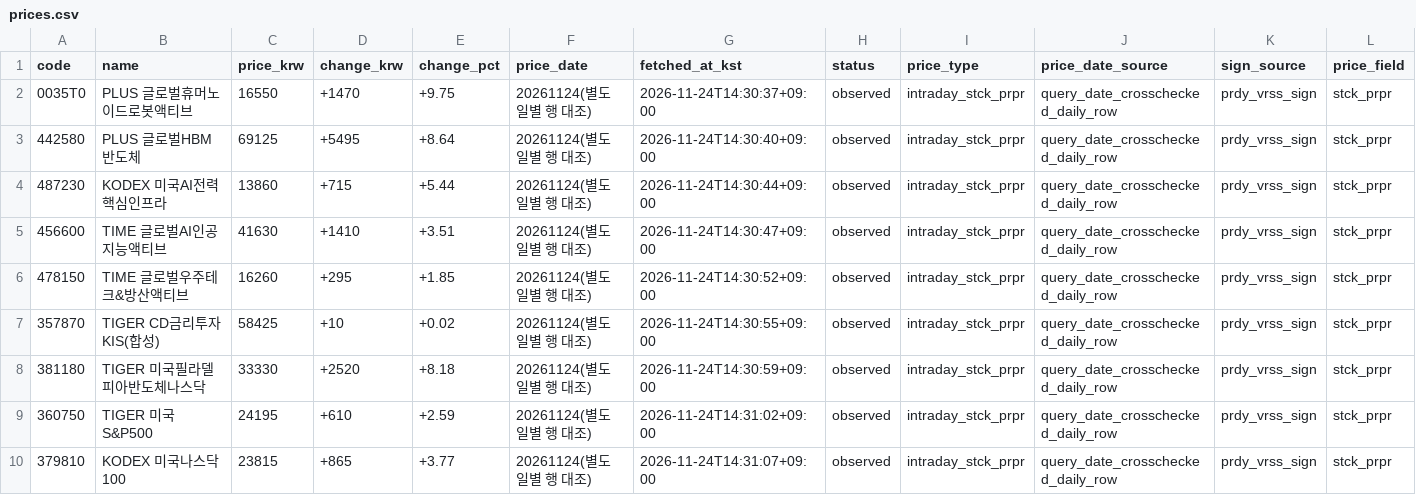
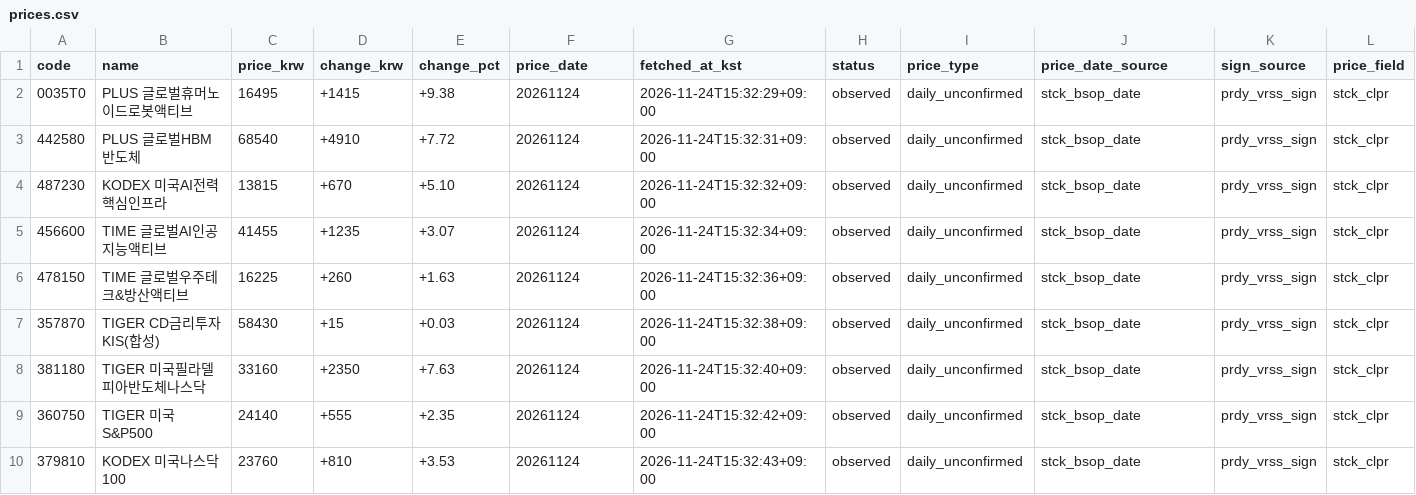
Before and after one commit to hurray1656/etf-reports, a CSV file: reports/prices.csv, drawn as a sheet.

```diff
--- a/reports/prices.csv
+++ b/reports/prices.csv
@@ -1,10 +1,10 @@
 code,name,price_krw,change_krw,change_pct,price_date,fetched_at_kst,status,price_type,price_date_source,sign_source,price_field
-0035T0,PLUS 글로벌휴머노이드로봇액티브,16550,+1470,+9.75,20261124(별도 일별 행 대조),2026-11-24T14:30:37+09:00,observed,intraday_stck_prpr,query_date_crosschecked_daily_row,prdy_vrss_sign,stck_prpr
-442580,PLUS 글로벌HBM반도체,69125,+5495,+8.64,20261124(별도 일별 행 대조),2026-11-24T14:30:40+09:00,observed,intraday_stck_prpr,query_date_crosschecked_daily_row,prdy_vrss_sign,stck_prpr
-487230,KODEX 미국AI전력핵심인프라,13860,+715,+5.44,20261124(별도 일별 행 대조),2026-11-24T14:30:44+09:00,observed,intraday_stck_prpr,query_date_crosschecked_daily_row,prdy_vrss_sign,stck_prpr
-456600,TIME 글로벌AI인공지능액티브,41630,+1410,+3.51,20261124(별도 일별 행 대조),2026-11-24T14:30:47+09:00,observed,intraday_stck_prpr,query_date_crosschecked_daily_row,prdy_vrss_sign,stck_prpr
-478150,TIME 글로벌우주테크&방산액티브,16260,+295,+1.85,20261124(별도 일별 행 대조),2026-11-24T14:30:52+09:00,observed,intraday_stck_prpr,query_date_crosschecked_daily_row,prdy_vrss_sign,stck_prpr
-357870,TIGER CD금리투자KIS(합성),58425,+10,+0.02,20261124(별도 일별 행 대조),2026-11-24T14:30:55+09:00,observed,intraday_stck_prpr,query_date_crosschecked_daily_row,prdy_vrss_sign,stck_prpr
-381180,TIGER 미국필라델피아반도체나스닥,33330,+2520,+8.18,20261124(별도 일별 행 대조),2026-11-24T14:30:59+09:00,observed,intraday_stck_prpr,query_date_crosschecked_daily_row,prdy_vrss_sign,stck_prpr
-360750,TIGER 미국S&P500,24195,+610,+2.59,20261124(별도 일별 행 대조),2026-11-24T14:31:02+09:00,observed,intraday_stck_prpr,query_date_crosschecked_daily_row,prdy_vrss_sign,stck_prpr
-379810,KODEX 미국나스닥100,23815,+865,+3.77,20261124(별도 일별 행 대조),2026-11-24T14:31:07+09:00,observed,intraday_stck_prpr,query_date_crosschecked_daily_row,prdy_vrss_sign,stck_prpr
+0035T0,PLUS 글로벌휴머노이드로봇액티브,16495,+1415,+9.38,20261124,2026-11-24T15:32:29+09:00,observed,daily_unconfirmed,stck_bsop_date,prdy_vrss_sign,stck_clpr
+442580,PLUS 글로벌HBM반도체,68540,+4910,+7.72,20261124,2026-11-24T15:32:31+09:00,observed,daily_unconfirmed,stck_bsop_date,prdy_vrss_sign,stck_clpr
+487230,KODEX 미국AI전력핵심인프라,13815,+670,+5.10,20261124,2026-11-24T15:32:32+09:00,observed,daily_unconfirmed,stck_bsop_date,prdy_vrss_sign,stck_clpr
+456600,TIME 글로벌AI인공지능액티브,41455,+1235,+3.07,20261124,2026-11-24T15:32:34+09:00,observed,daily_unconfirmed,stck_bsop_date,prdy_vrss_sign,stck_clpr
+478150,TIME 글로벌우주테크&방산액티브,16225,+260,+1.63,20261124,2026-11-24T15:32:36+09:00,observed,daily_unconfirmed,stck_bsop_date,prdy_vrss_sign,stck_clpr
+357870,TIGER CD금리투자KIS(합성),58430,+15,+0.03,20261124,2026-11-24T15:32:38+09:00,observed,daily_unconfirmed,stck_bsop_date,prdy_vrss_sign,stck_clpr
+381180,TIGER 미국필라델피아반도체나스닥,33160,+2350,+7.63,20261124,2026-11-24T15:32:40+09:00,observed,daily_unconfirmed,stck_bsop_date,prdy_vrss_sign,stck_clpr
+360750,TIGER 미국S&P500,24140,+555,+2.35,20261124,2026-11-24T15:32:42+09:00,observed,daily_unconfirmed,stck_bsop_date,prdy_vrss_sign,stck_clpr
+379810,KODEX 미국나스닥100,23760,+810,+3.53,20261124,2026-11-24T15:32:43+09:00,observed,daily_unconfirmed,stck_bsop_date,prdy_vrss_sign,stck_clpr
```
Also changed, not shown: 2 other files.
